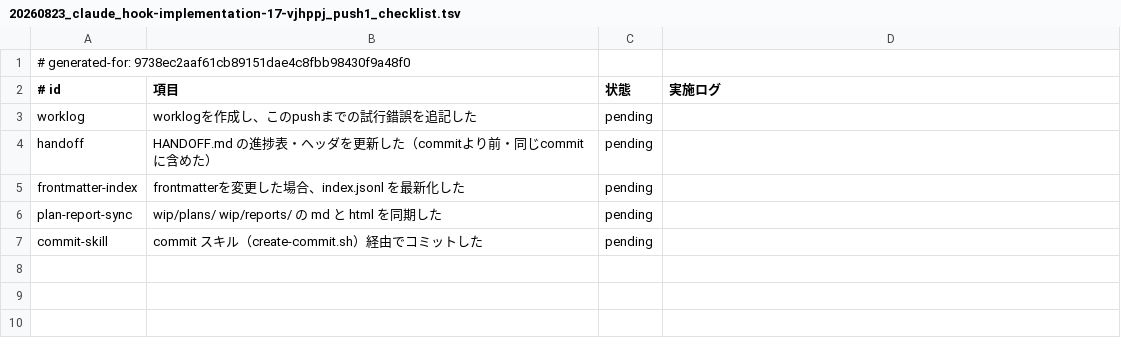
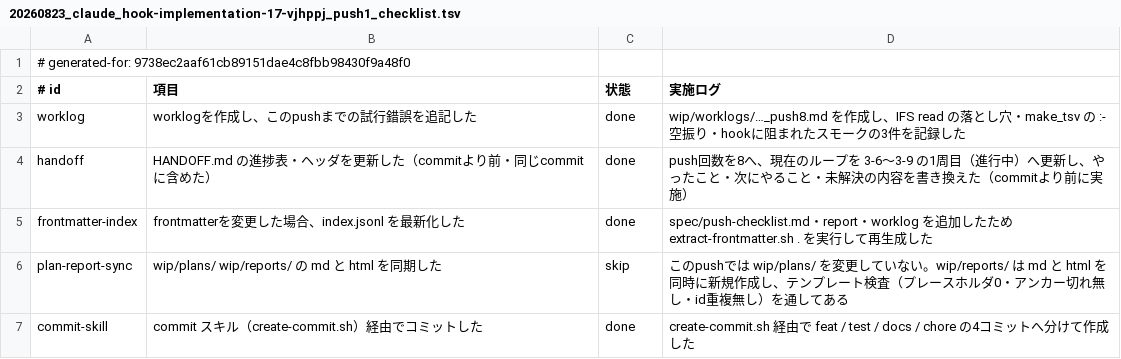
Before and after one commit to yuki-matsu783/MR-driven-workflow, a TSV file: wip/worklogs/20260823_claude_hook-implementation-17-vjhppj_push1_checklist.tsv, drawn as a sheet.

```diff
--- a/wip/worklogs/20260823_claude_hook-implementation-17-vjhppj_push1_checklist.tsv
+++ b/wip/worklogs/20260823_claude_hook-implementation-17-vjhppj_push1_checklist.tsv
@@ -2,6 +2,6 @@
 # id	項目	状態	実施ログ
-worklog	worklogを作成し、このpushまでの試行錯誤を追記した	pending	
-handoff	HANDOFF.md の進捗表・ヘッダを更新した（commitより前・同じcommitに含めた）	pending	
-frontmatter-index	frontmatterを変更した場合、index.jsonl を最新化した	pending	
-plan-report-sync	wip/plans/ wip/reports/ の md と html を同期した	pending	
-commit-skill	commit スキル（create-commit.sh）経由でコミットした	pending	
+worklog	worklogを作成し、このpushまでの試行錯誤を追記した	done	wip/worklogs/…_push8.md を作成し、IFS read の落とし穴・make_tsv の :- 空振り・hookに阻まれたスモークの3件を記録した
+handoff	HANDOFF.md の進捗表・ヘッダを更新した（commitより前・同じcommitに含めた）	done	push回数を8へ、現在のループを 3-6〜3-9 の1周目（進行中）へ更新し、やったこと・次にやること・未解決の内容を書き換えた（commitより前に実施）
+frontmatter-index	frontmatterを変更した場合、index.jsonl を最新化した	done	spec/push-checklist.md・report・worklog を追加したため extract-frontmatter.sh . を実行して再生成した
+plan-report-sync	wip/plans/ wip/reports/ の md と html を同期した	skip	このpushでは wip/plans/ を変更していない。wip/reports/ は md と html を同時に新規作成し、テンプレート検査（プレースホルダ0・アンカー切れ無し・id重複無し）を通してある
+commit-skill	commit スキル（create-commit.sh）経由でコミットした	done	create-commit.sh 経由で feat / test / docs / chore の4コミットへ分けて作成した
```
